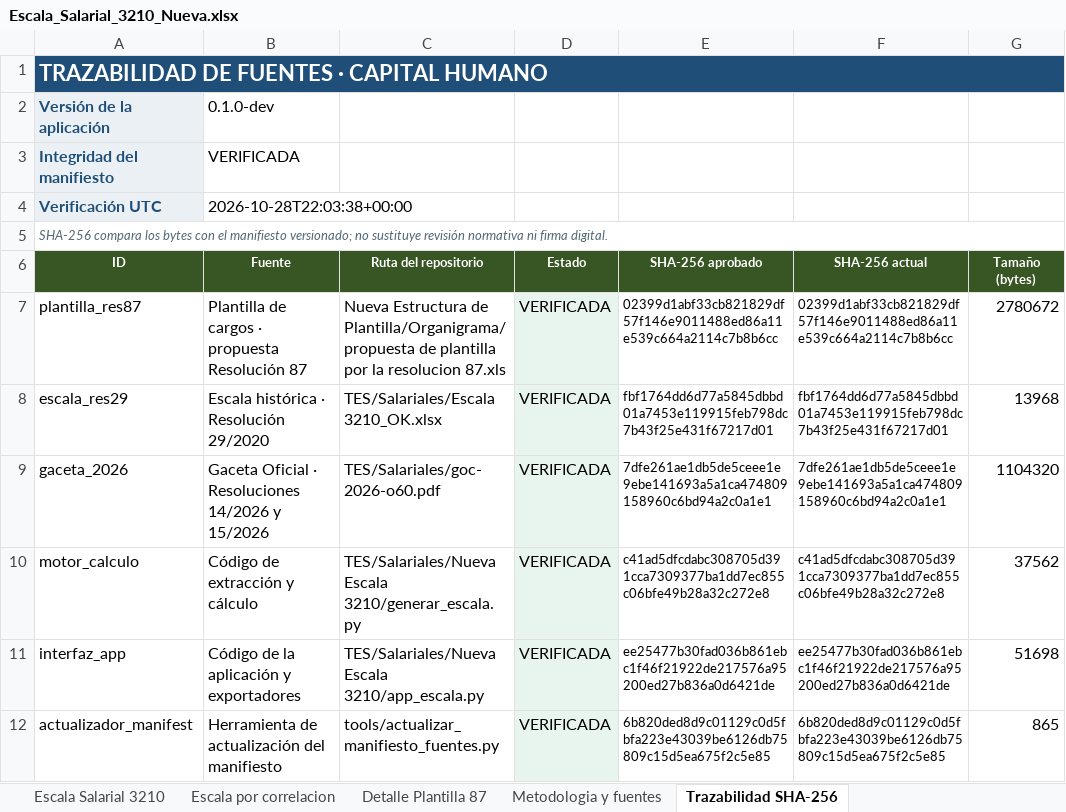
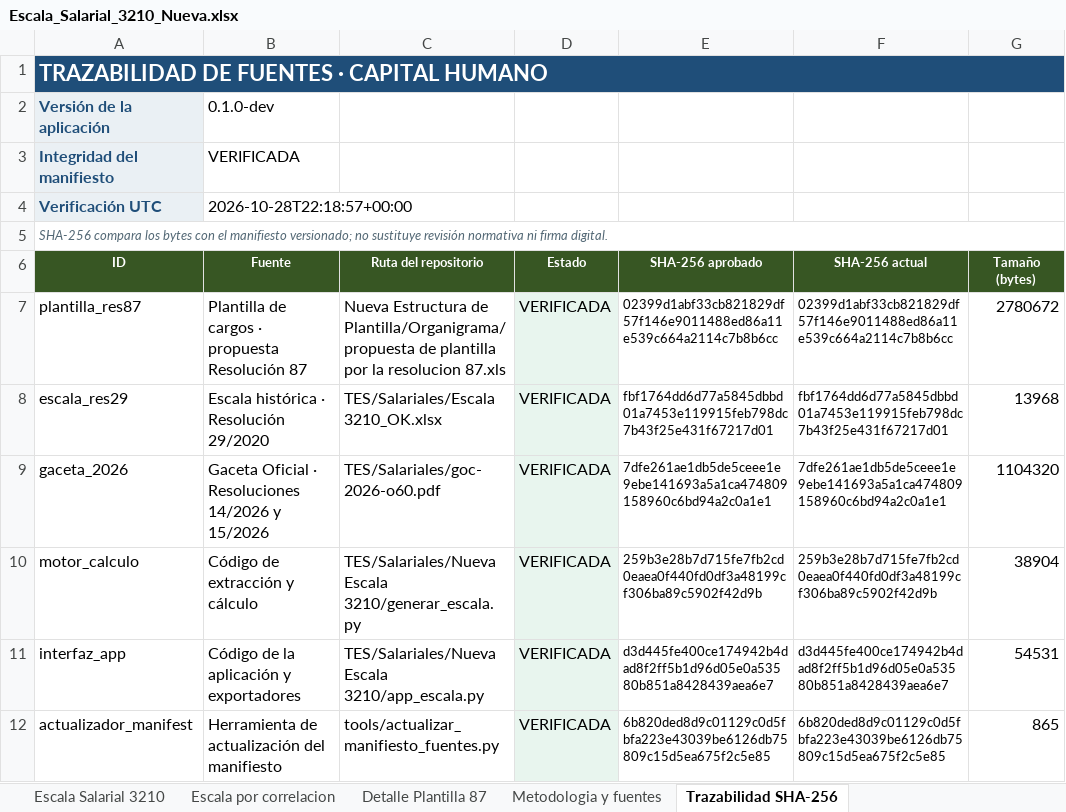
Before and after one commit to yhquintero/Capital_Humanos, an Excel workbook: TES/Salariales/Nueva Escala 3210/Escala_Salarial_3210_Nueva.xlsx, sheet Trazabilidad SHA-256, drawn as a sheet; values as stored, in another font and other column widths than the file's, no borders; table styles not drawn; the diff names each change by its address in the sheet, - before the commit and + after, or states it on an @@ line.

```diff
--- a/TES/Salariales/Nueva Escala 3210/Escala_Salarial_3210_Nueva.xlsx (sheet Trazabilidad SHA-256)
+++ b/TES/Salariales/Nueva Escala 3210/Escala_Salarial_3210_Nueva.xlsx (sheet Trazabilidad SHA-256)
-B4 (Fuente): 2026-10-28T22:03:38+00:00
+B4 (Fuente): 2026-10-28T22:18:57+00:00
-E10 (SHA-256 aprobado): c41ad5dfcdabc308705d391cca7309377ba1dd7ec855c06bfe49b28a32c272e8
+E10 (SHA-256 aprobado): 259b3e28b7d715fe7fb2cd0eaea0f440fd0df3a48199cf306ba89c5902f42d9b
-F10 (SHA-256 actual): c41ad5dfcdabc308705d391cca7309377ba1dd7ec855c06bfe49b28a32c272e8
+F10 (SHA-256 actual): 259b3e28b7d715fe7fb2cd0eaea0f440fd0df3a48199cf306ba89c5902f42d9b
-G10 (Tamaño (bytes)): 37562
+G10 (Tamaño (bytes)): 38904
-E11 (SHA-256 aprobado): ee25477b30fad036b861ebc1f46f21922de217576a95200ed27b836a0d6421de
+E11 (SHA-256 aprobado): d3d445fe400ce174942b4dad8f2ff5b1d96d05e0a53580b851a8428439aea6e7
-F11 (SHA-256 actual): ee25477b30fad036b861ebc1f46f21922de217576a95200ed27b836a0d6421de
+F11 (SHA-256 actual): d3d445fe400ce174942b4dad8f2ff5b1d96d05e0a53580b851a8428439aea6e7
-G11 (Tamaño (bytes)): 51698
+G11 (Tamaño (bytes)): 54531
```
Also changed, not shown: sheet Detalle Plantilla 87, 11 other files.
